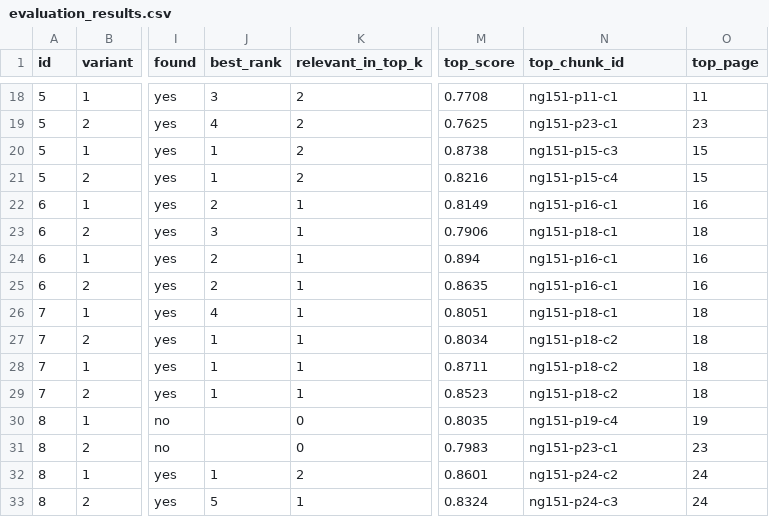
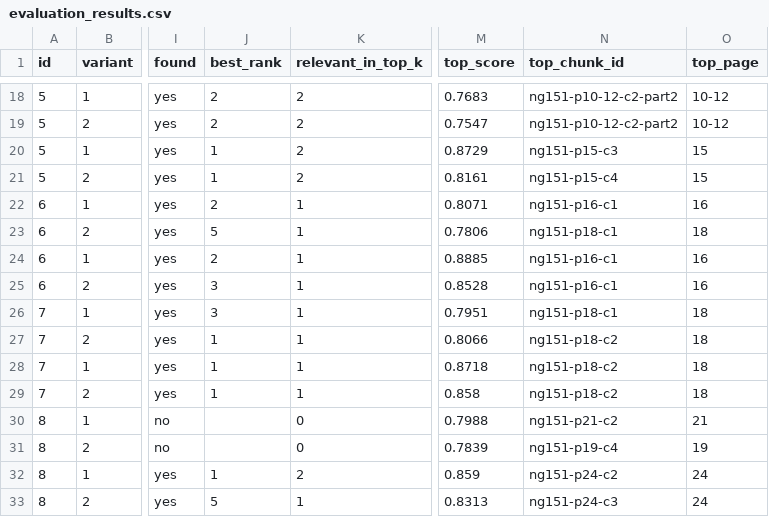
Before and after one commit to mostafaelwazzany/AI-Project-for-Hackathon, a CSV file: data/evaluation/evaluation_results.csv, drawn as a sheet; only a part is shown, gaps mark what is left out; the diff covers the shown part only; the diff names each change by its address in the sheet, - before the commit and + after, or states it on an @@ line.

```diff
--- a/data/evaluation/evaluation_results.csv
+++ b/data/evaluation/evaluation_results.csv
-J18 (best_rank): 3
+J18 (best_rank): 2
-M18 (top_score): 0.7708
+M18 (top_score): 0.7683
-N18 (top_chunk_id): ng151-p11-c1
+N18 (top_chunk_id): ng151-p10-12-c2-part2
-O18 (top_page): 11
+O18 (top_page): 10-12
-J19 (best_rank): 4
+J19 (best_rank): 2
-M19 (top_score): 0.7625
+M19 (top_score): 0.7547
-N19 (top_chunk_id): ng151-p23-c1
+N19 (top_chunk_id): ng151-p10-12-c2-part2
-O19 (top_page): 23
+O19 (top_page): 10-12
-M20 (top_score): 0.8738
+M20 (top_score): 0.8729
-M21 (top_score): 0.8216
+M21 (top_score): 0.8161
-M22 (top_score): 0.8149
+M22 (top_score): 0.8071
-J23 (best_rank): 3
+J23 (best_rank): 5
-M23 (top_score): 0.7906
+M23 (top_score): 0.7806
-M24 (top_score): 0.894
+M24 (top_score): 0.8885
-J25 (best_rank): 2
+J25 (best_rank): 3
-M25 (top_score): 0.8635
+M25 (top_score): 0.8528
-J26 (best_rank): 4
+J26 (best_rank): 3
-M26 (top_score): 0.8051
+M26 (top_score): 0.7951
-M27 (top_score): 0.8034
+M27 (top_score): 0.8066
-M28 (top_score): 0.8711
+M28 (top_score): 0.8718
-M29 (top_score): 0.8523
+M29 (top_score): 0.858
-M30 (top_score): 0.8035
+M30 (top_score): 0.7988
-N30 (top_chunk_id): ng151-p19-c4
+N30 (top_chunk_id): ng151-p21-c2
-O30 (top_page): 19
+O30 (top_page): 21
-M31 (top_score): 0.7983
+M31 (top_score): 0.7839
-N31 (top_chunk_id): ng151-p23-c1
+N31 (top_chunk_id): ng151-p19-c4
-O31 (top_page): 23
+O31 (top_page): 19
-M32 (top_score): 0.8601
+M32 (top_score): 0.859
-M33 (top_score): 0.8324
+M33 (top_score): 0.8313
```
Also changed, not shown: 52 edited cells elsewhere in this file, 15 other files.
